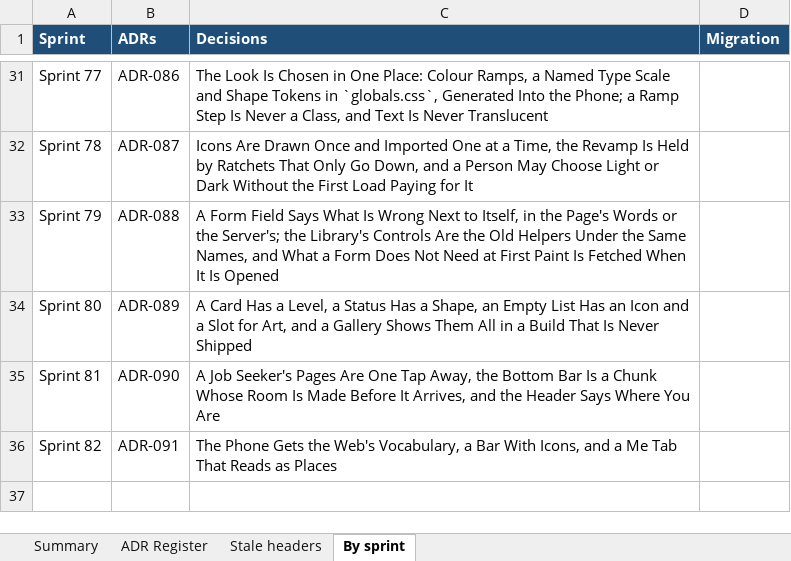
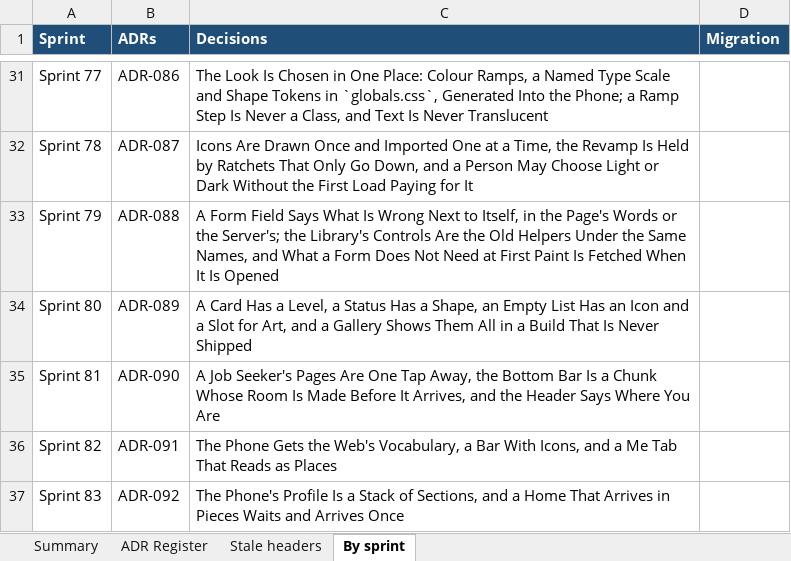
Before and after one commit to hegdekattehnew/iism, an Excel workbook: docs/adr/IISM-ADR-Register.xlsx, sheet By sprint, drawn as a sheet; only a part is shown, gaps mark what is left out; values as stored, in another font and other column widths than the file's, no borders; the diff names each change by its address in the sheet, - before the commit and + after, or states it on an @@ line.

```diff
--- a/docs/adr/IISM-ADR-Register.xlsx (sheet By sprint)
+++ b/docs/adr/IISM-ADR-Register.xlsx (sheet By sprint)
+row 37: Sprint 83 | ADR-092 | The Phone's Profile Is a Stack of Sections, and a Home That Arrives in Pieces Waits and Arrives Once
```
Also changed, not shown: sheet ADR Register, sheet Summary, 18 other files.
